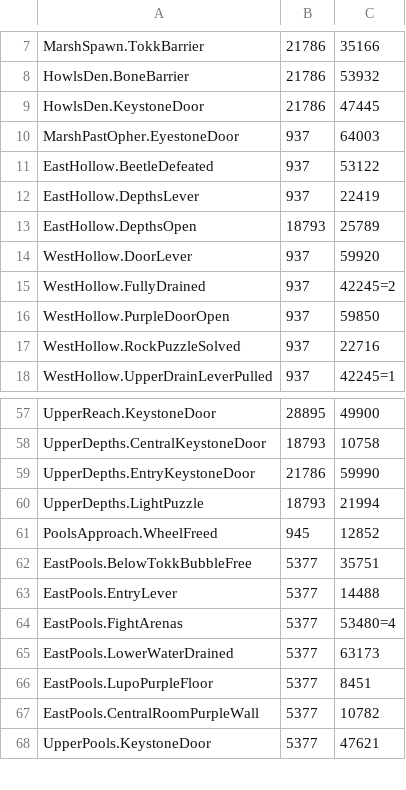
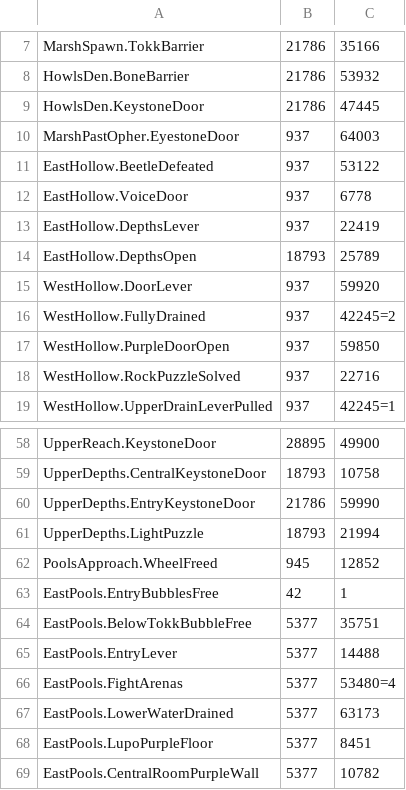
Before and after one commit to ori-community/wotw-rando-client, a CSV file: projects/SeedGenCli/state_data.csv, drawn as a sheet; only a part is shown, gaps mark what is left out; the shorter side is filled out with more unchanged rows; the diff names each change by its address in the sheet, - before the commit and + after, or states it on an @@ line.

```diff
--- a/projects/SeedGenCli/state_data.csv
+++ b/projects/SeedGenCli/state_data.csv
+row 12: EastHollow.VoiceDoor | 937 | 6778
+row 63: EastPools.EntryBubblesFree | 42 | 1
```
Also changed, not shown: 2 other files.
